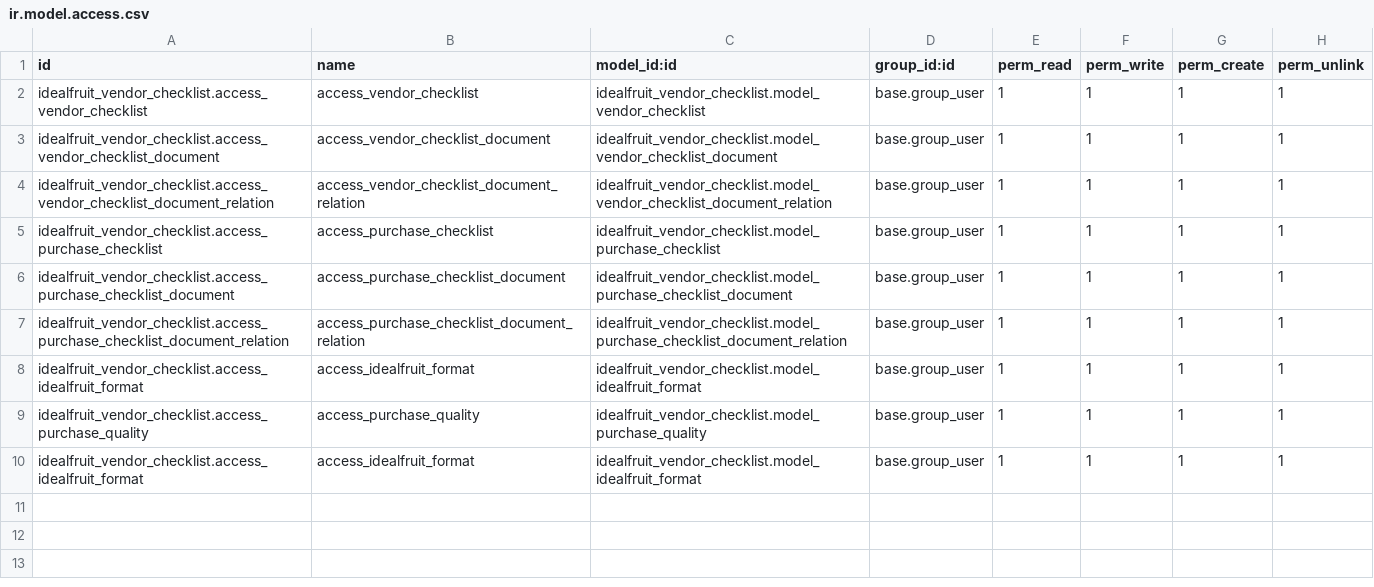
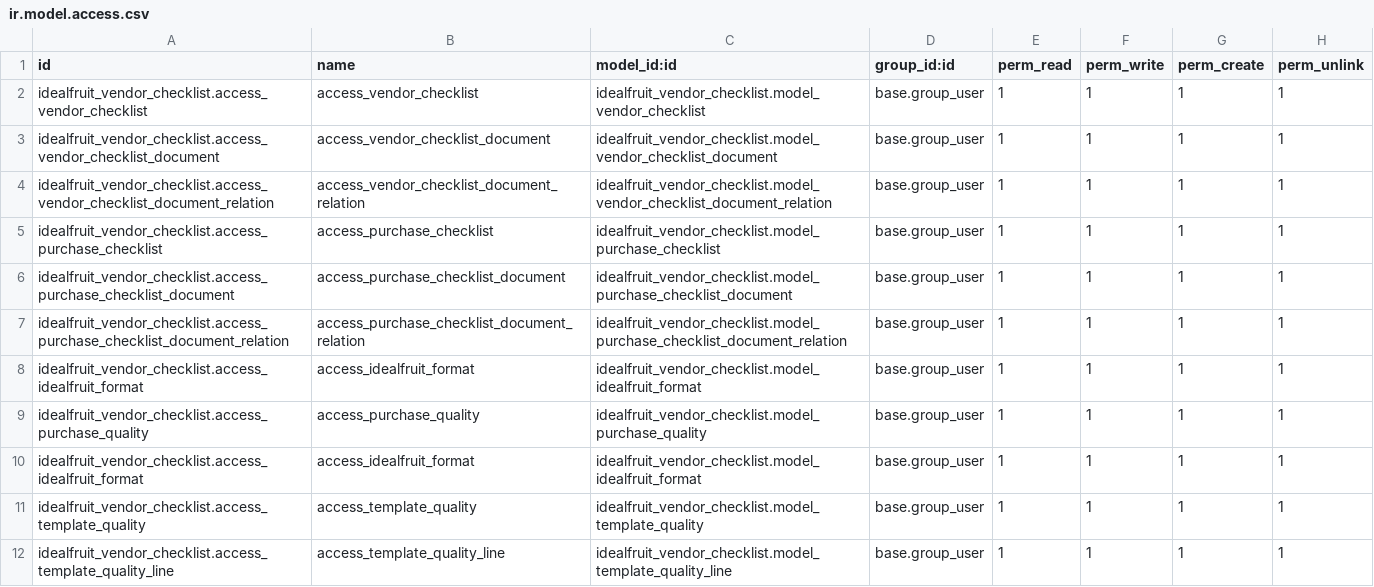
Before and after one commit to xtendoo-corporation/custom-idealfruit, a CSV file: idealfruit_vendor_checklist/security/ir.model.access.csv, drawn as a sheet.

Commit message:
new module quality

```diff
--- a/idealfruit_vendor_checklist/security/ir.model.access.csv
+++ b/idealfruit_vendor_checklist/security/ir.model.access.csv
@@ -10 +10,3 @@ idealfruit_vendor_checklist.access_purchase_quality,access_purchase_quality,idea
 idealfruit_vendor_checklist.access_idealfruit_format,access_idealfruit_format,idealfruit_vendor_checklist.model_idealfruit_format,base.group_user,1,1,1,1
+idealfruit_vendor_checklist.access_template_quality,access_template_quality,idealfruit_vendor_checklist.model_template_quality,base.group_user,1,1,1,1
+idealfruit_vendor_checklist.access_template_quality_line,access_template_quality_line,idealfruit_vendor_checklist.model_template_quality_line,base.group_user,1,1,1,1
```
Also changed, not shown: 5 other files.
